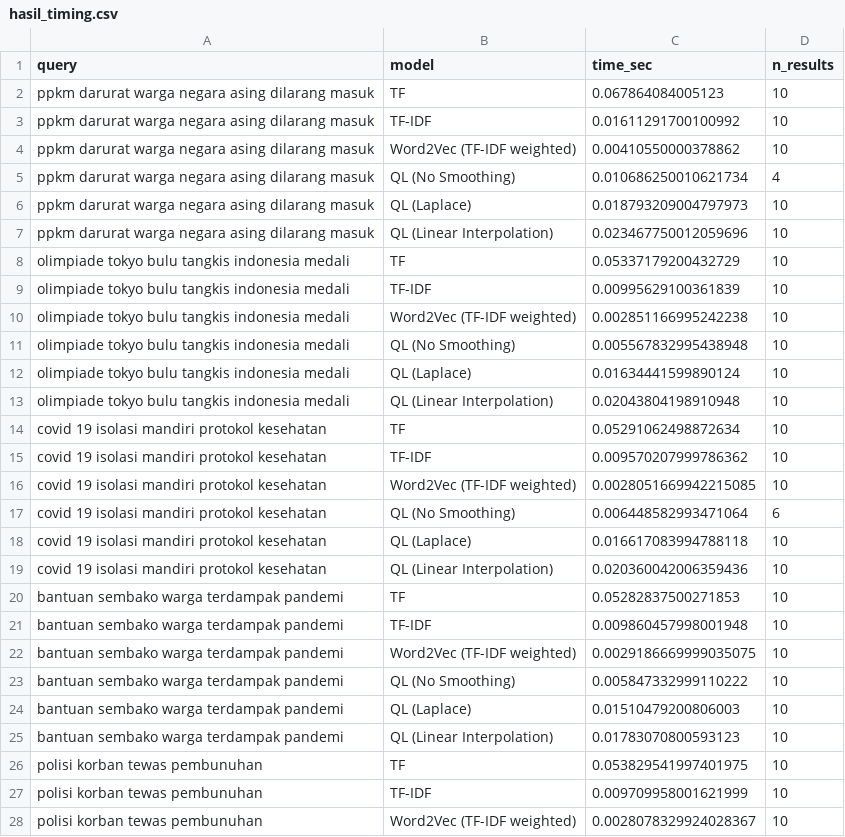
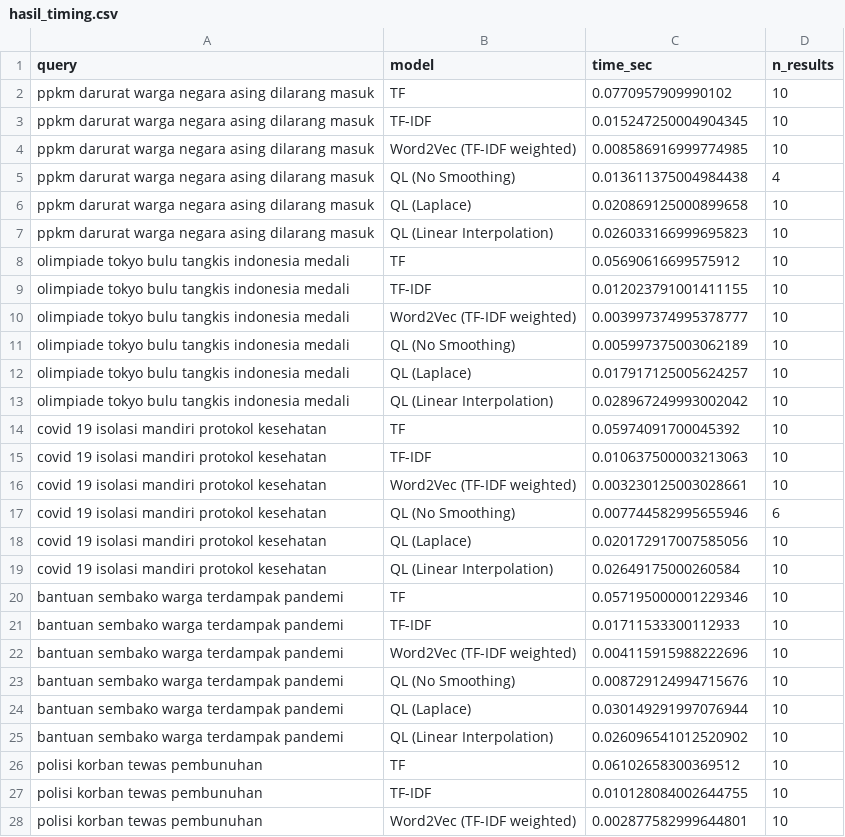
Before and after one commit to vickymahfudy/stbi-tugas-1, a CSV file: hasil_timing.csv, drawn as a sheet; only a part is shown; the diff covers the shown part only.

```diff
--- a/hasil_timing.csv
+++ b/hasil_timing.csv
@@ -1,28 +1,28 @@
 query,model,time_sec,n_results
-ppkm darurat warga negara asing dilarang masuk,TF,0.067864084005123,10
-ppkm darurat warga negara asing dilarang masuk,TF-IDF,0.01611291700100992,10
-ppkm darurat warga negara asing dilarang masuk,Word2Vec (TF-IDF weighted),0.00410550000378862,10
-ppkm darurat warga negara asing dilarang masuk,QL (No Smoothing),0.010686250010621734,4
-ppkm darurat warga negara asing dilarang masuk,QL (Laplace),0.018793209004797973,10
-ppkm darurat warga negara asing dilarang masuk,QL (Linear Interpolation),0.023467750012059696,10
-olimpiade tokyo bulu tangkis indonesia medali,TF,0.05337179200432729,10
-olimpiade tokyo bulu tangkis indonesia medali,TF-IDF,0.00995629100361839,10
-olimpiade tokyo bulu tangkis indonesia medali,Word2Vec (TF-IDF weighted),0.002851166995242238,10
-olimpiade tokyo bulu tangkis indonesia medali,QL (No Smoothing),0.005567832995438948,10
-olimpiade tokyo bulu tangkis indonesia medali,QL (Laplace),0.01634441599890124,10
-olimpiade tokyo bulu tangkis indonesia medali,QL (Linear Interpolation),0.02043804198910948,10
-covid 19 isolasi mandiri protokol kesehatan,TF,0.05291062498872634,10
-covid 19 isolasi mandiri protokol kesehatan,TF-IDF,0.009570207999786362,10
-covid 19 isolasi mandiri protokol kesehatan,Word2Vec (TF-IDF weighted),0.0028051669942215085,10
-covid 19 isolasi mandiri protokol kesehatan,QL (No Smoothing),0.006448582993471064,6
-covid 19 isolasi mandiri protokol kesehatan,QL (Laplace),0.016617083994788118,10
-covid 19 isolasi mandiri protokol kesehatan,QL (Linear Interpolation),0.020360042006359436,10
-bantuan sembako warga terdampak pandemi,TF,0.05282837500271853,10
-bantuan sembako warga terdampak pandemi,TF-IDF,0.009860457998001948,10
-bantuan sembako warga terdampak pandemi,Word2Vec (TF-IDF weighted),0.0029186669999035075,10
-bantuan sembako warga terdampak pandemi,QL (No Smoothing),0.005847332999110222,10
-bantuan sembako warga terdampak pandemi,QL (Laplace),0.01510479200806003,10
-bantuan sembako warga terdampak pandemi,QL (Linear Interpolation),0.01783070800593123,10
-polisi korban tewas pembunuhan,TF,0.053829541997401975,10
-polisi korban tewas pembunuhan,TF-IDF,0.009709958001621999,10
-polisi korban tewas pembunuhan,Word2Vec (TF-IDF weighted),0.0028078329924028367,10
+ppkm darurat warga negara asing dilarang masuk,TF,0.0770957909990102,10
+ppkm darurat warga negara asing dilarang masuk,TF-IDF,0.015247250004904345,10
+ppkm darurat warga negara asing dilarang masuk,Word2Vec (TF-IDF weighted),0.008586916999774985,10
+ppkm darurat warga negara asing dilarang masuk,QL (No Smoothing),0.013611375004984438,4
+ppkm darurat warga negara asing dilarang masuk,QL (Laplace),0.020869125000899658,10
+ppkm darurat warga negara asing dilarang masuk,QL (Linear Interpolation),0.026033166999695823,10
+olimpiade tokyo bulu tangkis indonesia medali,TF,0.05690616699575912,10
+olimpiade tokyo bulu tangkis indonesia medali,TF-IDF,0.012023791001411155,10
+olimpiade tokyo bulu tangkis indonesia medali,Word2Vec (TF-IDF weighted),0.003997374995378777,10
+olimpiade tokyo bulu tangkis indonesia medali,QL (No Smoothing),0.005997375003062189,10
+olimpiade tokyo bulu tangkis indonesia medali,QL (Laplace),0.017917125005624257,10
+olimpiade tokyo bulu tangkis indonesia medali,QL (Linear Interpolation),0.028967249993002042,10
+covid 19 isolasi mandiri protokol kesehatan,TF,0.05974091700045392,10
+covid 19 isolasi mandiri protokol kesehatan,TF-IDF,0.010637500003213063,10
+covid 19 isolasi mandiri protokol kesehatan,Word2Vec (TF-IDF weighted),0.003230125003028661,10
+covid 19 isolasi mandiri protokol kesehatan,QL (No Smoothing),0.007744582995655946,6
+covid 19 isolasi mandiri protokol kesehatan,QL (Laplace),0.020172917007585056,10
+covid 19 isolasi mandiri protokol kesehatan,QL (Linear Interpolation),0.02649175000260584,10
+bantuan sembako warga terdampak pandemi,TF,0.057195000001229346,10
+bantuan sembako warga terdampak pandemi,TF-IDF,0.01711533300112933,10
+bantuan sembako warga terdampak pandemi,Word2Vec (TF-IDF weighted),0.004115915988222696,10
+bantuan sembako warga terdampak pandemi,QL (No Smoothing),0.008729124994715676,10
+bantuan sembako warga terdampak pandemi,QL (Laplace),0.030149291997076944,10
+bantuan sembako warga terdampak pandemi,QL (Linear Interpolation),0.026096541012520902,10
+polisi korban tewas pembunuhan,TF,0.06102658300369512,10
+polisi korban tewas pembunuhan,TF-IDF,0.010128084002644755,10
+polisi korban tewas pembunuhan,Word2Vec (TF-IDF weighted),0.002877582999644801,10
```
Also changed, not shown: 3 edited cells elsewhere in this file, hasil_retrieval.csv, 1 other file.
